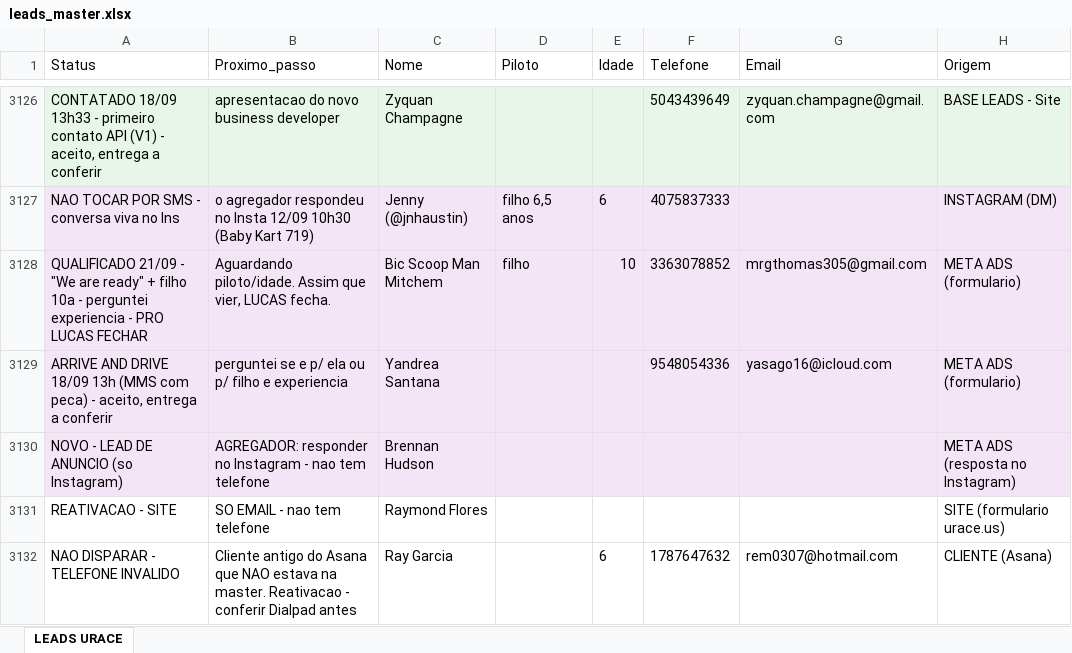
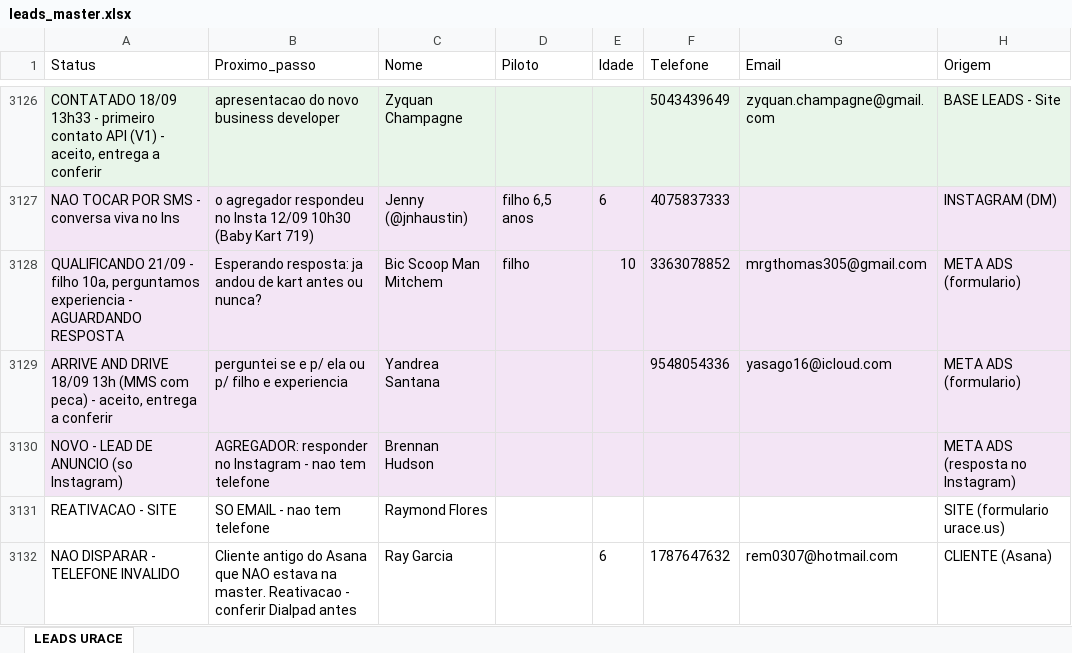
Before and after one commit to UraceUs/Uraceagent, an Excel workbook: data/leads_master.xlsx, sheet LEADS URACE, drawn as a sheet; only a part is shown, gaps mark what is left out; values as stored, in another font and other column widths than the file's, no borders; the diff names each change by its address in the sheet, - before the commit and + after, or states it on an @@ line.

```diff
--- a/data/leads_master.xlsx (sheet LEADS URACE)
+++ b/data/leads_master.xlsx (sheet LEADS URACE)
-A3128 (Status): QUALIFICADO 21/09 - "We are ready" + filho 10a - perguntei experiencia - PRO LUCAS FECHAR
+A3128 (Status): QUALIFICANDO 21/09 - filho 10a, perguntamos experiencia - AGUARDANDO RESPOSTA
-B3128 (Proximo_passo): Aguardando piloto/idade. Assim que vier, LUCAS fecha.
+B3128 (Proximo_passo): Esperando resposta: ja andou de kart antes ou nunca?
```
